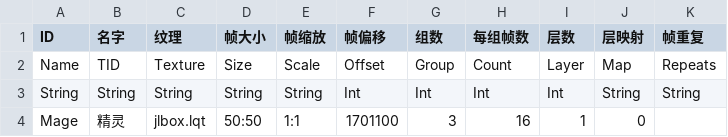
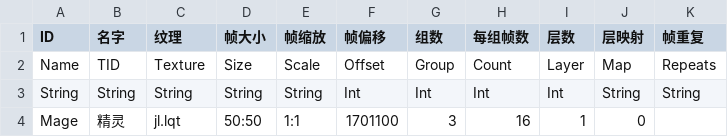
Before and after one commit to cxuhua/cxEngine, a CSV file: cxEngine2D/frames.csv, drawn as a sheet.

```diff
--- a/cxEngine2D/frames.csv
+++ b/cxEngine2D/frames.csv
@@ -3,2 +3,2 @@ Name,TID,Texture,Size,Scale,Offset,Group,Count,Layer,Map,Repeats
 String,String,String,String,String,Int,Int,Int,Int,String,String
-Mage,精灵,jlbox.lqt,50:50,1:1,1701100,3,16,1,0,
+Mage,精灵,jl.lqt,50:50,1:1,1701100,3,16,1,0,
```
Also changed, not shown: 24 other files.
